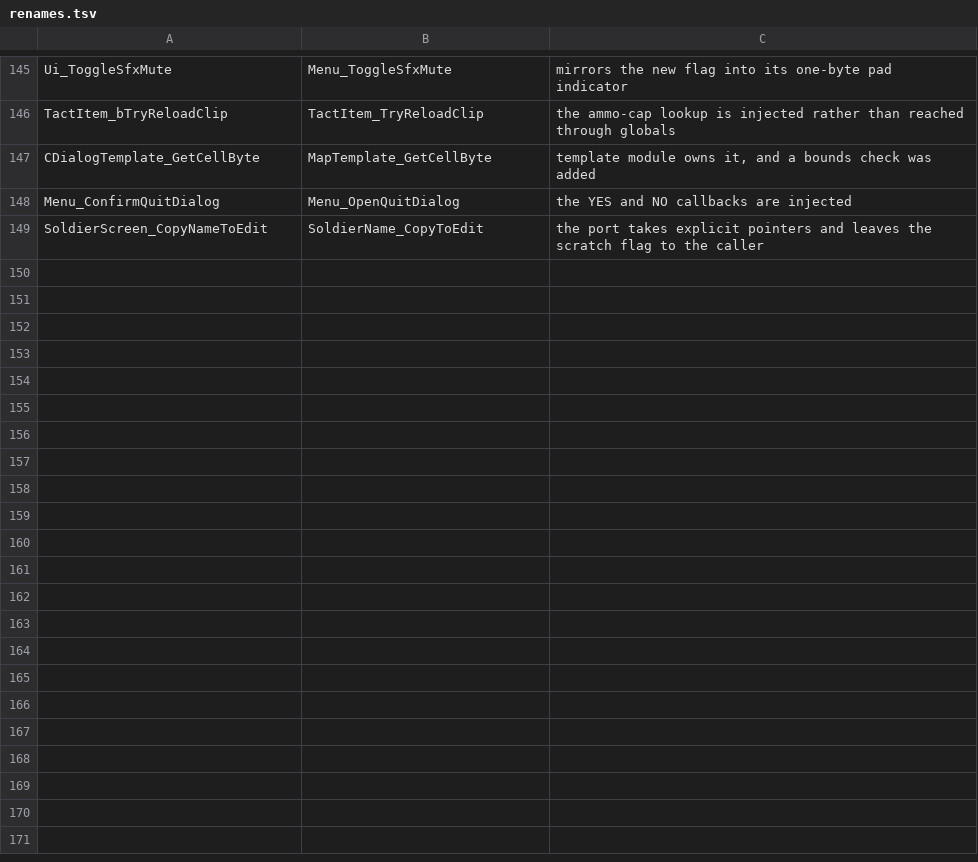
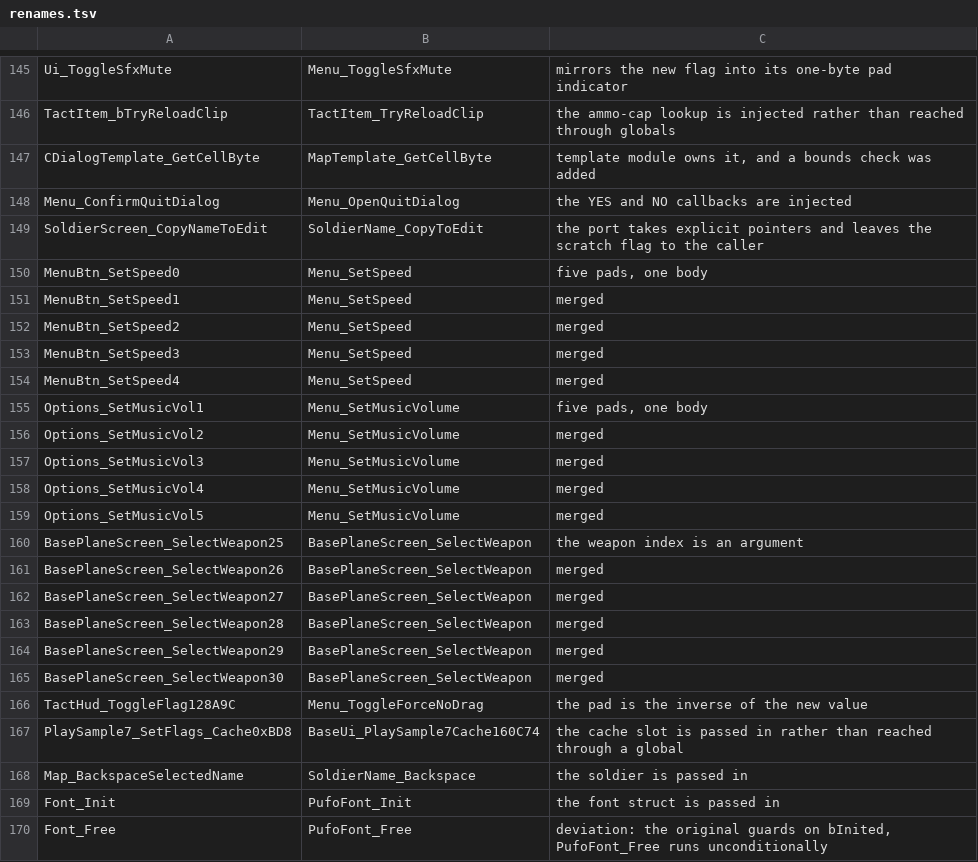
Before and after one commit to xrip/PocketUFO, a TSV file: docs/parity/renames.tsv, drawn as a sheet; only a part is shown, gaps mark what is left out; the diff names each change by its address in the sheet, - before the commit and + after, or states it on an @@ line.

Commit message:
parity: 20 more merged families verified; name flags 83 -> 63 (0.4% of the binary)
  MenuBtn_SetSpeed0..4 (5)      -> Menu_SetSpeed
  Options_SetMusicVol1..5 (5)   -> Menu_SetMusicVolume
  BasePlaneScreen_SelectWeapon25..30 (6) -> BasePlaneScreen_SelectWeapon
  TactHud_ToggleFlag128A9C      -> Menu_ToggleForceNoDrag
  PlaySample7_SetFlags_Cache0xBD8 -> BaseUi_PlaySample7Cache160C74
  Map_BackspaceSelectedName     -> SoldierName_Backspace
  Font_Init / Font_Free         -> PufoFont_Init / PufoFont_Free

Each pair was checked against a real definition in src/pufo before being recorded, not inferred
from the comment that cites it. Font_Free carries its note with it: the original guards on
bInited, PufoFont_Free runs unconditionally.

Unexplained flags now worth 2508 bytes, 0.4% of the binary. 47/47 ctest, zero warnings.

```diff
--- a/docs/parity/renames.tsv
+++ b/docs/parity/renames.tsv
+row 150: MenuBtn_SetSpeed0 | Menu_SetSpeed | five pads, one body
+row 151: MenuBtn_SetSpeed1 | Menu_SetSpeed | merged
+row 152: MenuBtn_SetSpeed2 | Menu_SetSpeed | merged
+row 153: MenuBtn_SetSpeed3 | Menu_SetSpeed | merged
+row 154: MenuBtn_SetSpeed4 | Menu_SetSpeed | merged
+row 155: Options_SetMusicVol1 | Menu_SetMusicVolume | five pads, one body
+row 156: Options_SetMusicVol2 | Menu_SetMusicVolume | merged
+row 157: Options_SetMusicVol3 | Menu_SetMusicVolume | merged
+row 158: Options_SetMusicVol4 | Menu_SetMusicVolume | merged
+row 159: Options_SetMusicVol5 | Menu_SetMusicVolume | merged
+row 160: BasePlaneScreen_SelectWeapon25 | BasePlaneScreen_SelectWeapon | the weapon index is an argument
+row 161: BasePlaneScreen_SelectWeapon26 | BasePlaneScreen_SelectWeapon | merged
+row 162: BasePlaneScreen_SelectWeapon27 | BasePlaneScreen_SelectWeapon | merged
+row 163: BasePlaneScreen_SelectWeapon28 | BasePlaneScreen_SelectWeapon | merged
+row 164: BasePlaneScreen_SelectWeapon29 | BasePlaneScreen_SelectWeapon | merged
+row 165: BasePlaneScreen_SelectWeapon30 | BasePlaneScreen_SelectWeapon | merged
+row 166: TactHud_ToggleFlag128A9C | Menu_ToggleForceNoDrag | the pad is the inverse of the new value
+row 167: PlaySample7_SetFlags_Cache0xBD8 | BaseUi_PlaySample7Cache160C74 | the cache slot is passed in rather than reached through a global
+row 168: Map_BackspaceSelectedName | SoldierName_Backspace | the soldier is passed in
+row 169: Font_Init | PufoFont_Init | the font struct is passed in
+row 170: Font_Free | PufoFont_Free | deviation: the original guards on bInited, PufoFont_Free runs unconditionally
```
